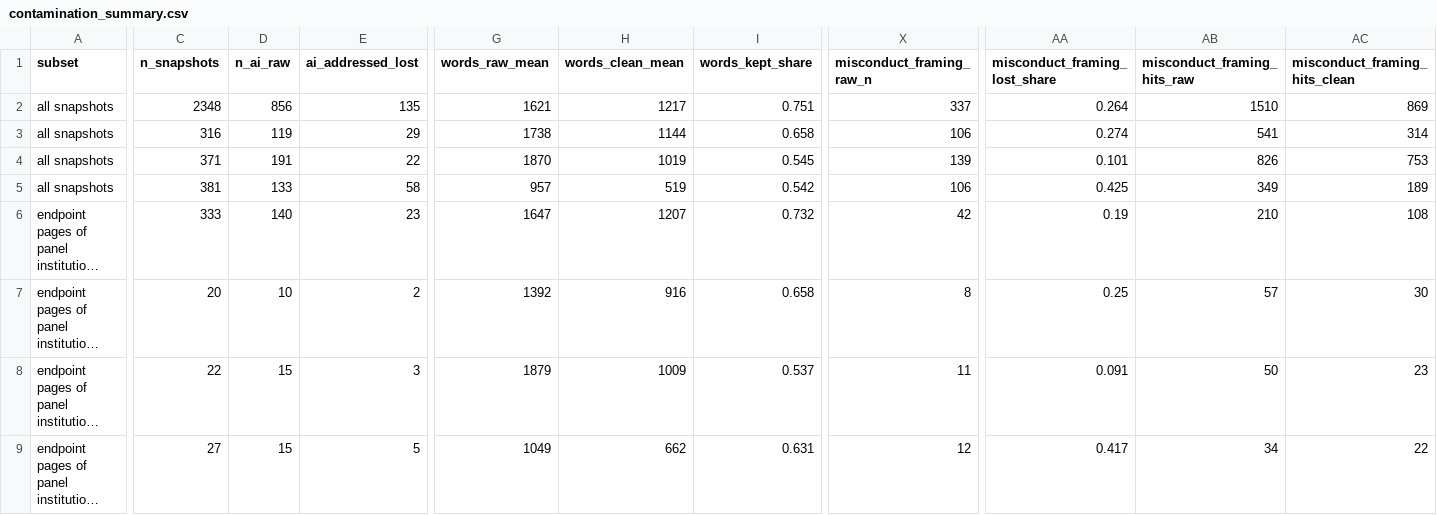
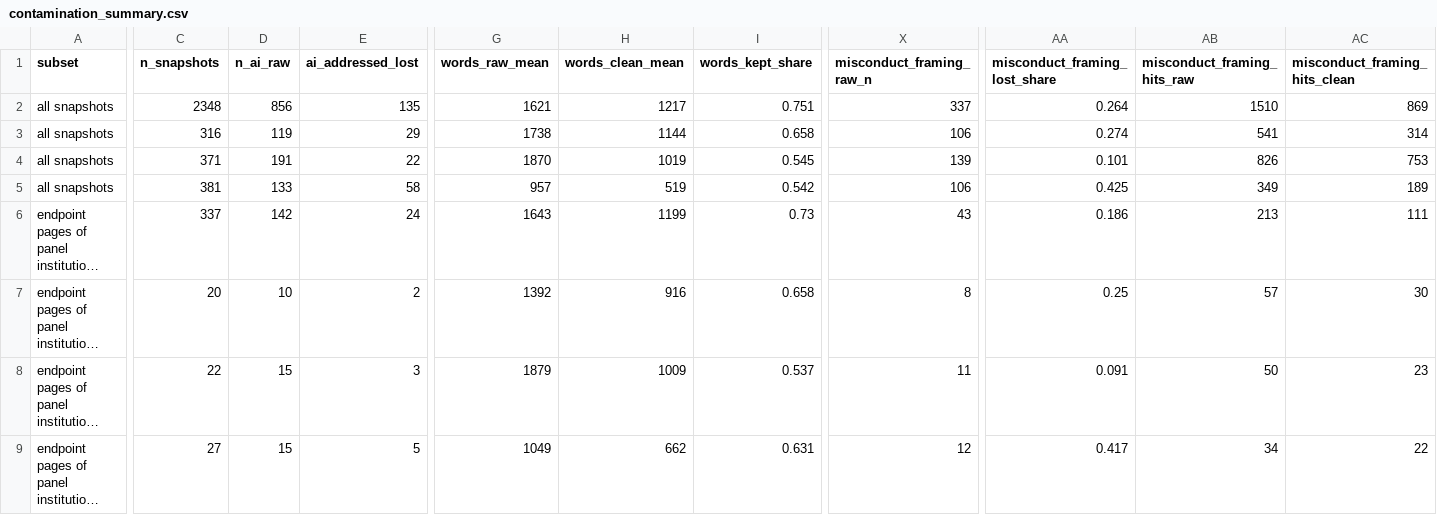
Before and after one commit to zl1212-ship-it/education-policy-care-audit, a CSV file: j9_aipolicy/revision/output/contamination_summary.csv, drawn as a sheet; only a part is shown, gaps mark what is left out; long unchanged cells end in …; the diff covers the shown part only; the diff names each change by its address in the sheet, - before the commit and + after, or states it on an @@ line.

```diff
--- a/j9_aipolicy/revision/output/contamination_summary.csv
+++ b/j9_aipolicy/revision/output/contamination_summary.csv
-C6 (n_snapshots): 333
+C6 (n_snapshots): 337
-D6 (n_ai_raw): 140
+D6 (n_ai_raw): 142
-E6 (ai_addressed_lost): 23
+E6 (ai_addressed_lost): 24
-G6 (words_raw_mean): 1647
+G6 (words_raw_mean): 1643
-H6 (words_clean_mean): 1207
+H6 (words_clean_mean): 1199
-I6 (words_kept_share): 0.732
+I6 (words_kept_share): 0.73
-X6 (misconduct_framing_raw_n): 42
+X6 (misconduct_framing_raw_n): 43
-AA6 (misconduct_framing_lost_share): 0.19
+AA6 (misconduct_framing_lost_share): 0.186
-AB6 (misconduct_framing_hits_raw): 210
+AB6 (misconduct_framing_hits_raw): 213
-AC6 (misconduct_framing_hits_clean): 108
+AC6 (misconduct_framing_hits_clean): 111
```
Also changed, not shown: 1 edited cell elsewhere in this file, j9_aipolicy/revision/output/pages_per_institution.csv, j9_aipolicy/revision/output/pages_summary.csv, 2 other files.
